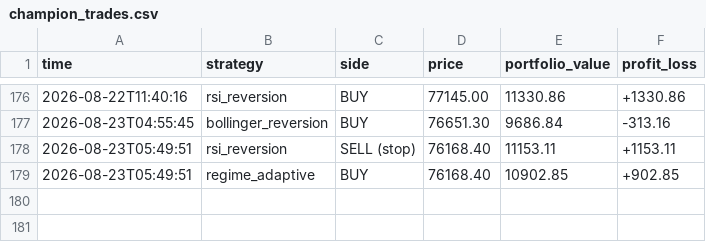
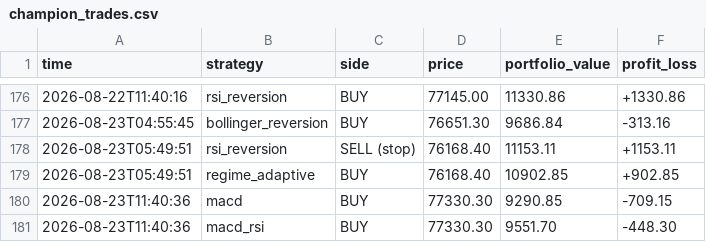
Before and after one commit to tahseenbus/trading-bot, a CSV file: champion_trades.csv, drawn as a sheet; only a part is shown, gaps mark what is left out.

```diff
--- a/champion_trades.csv
+++ b/champion_trades.csv
@@ -179 +179,3 @@ time,strategy,side,price,portfolio_value,profit_loss
 2026-08-23T05:49:51,regime_adaptive,BUY,76168.40,10902.85,+902.85
+2026-08-23T11:40:36,macd,BUY,77330.30,9290.85,-709.15
+2026-08-23T11:40:36,macd_rsi,BUY,77330.30,9551.70,-448.30
```
Also changed, not shown: 2 other files.
